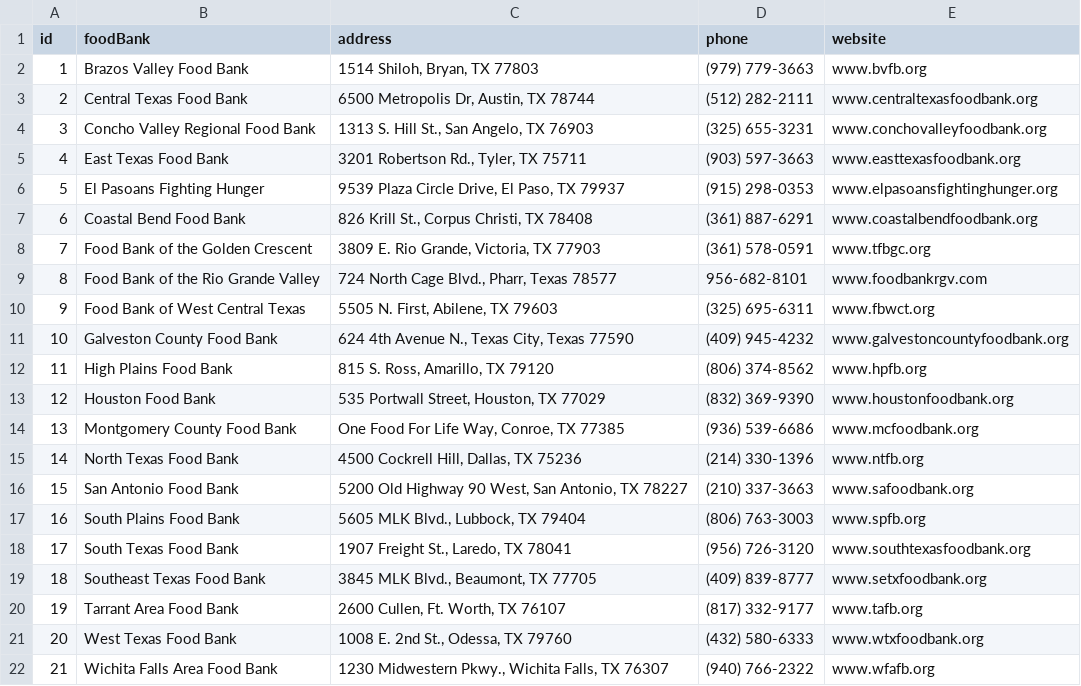
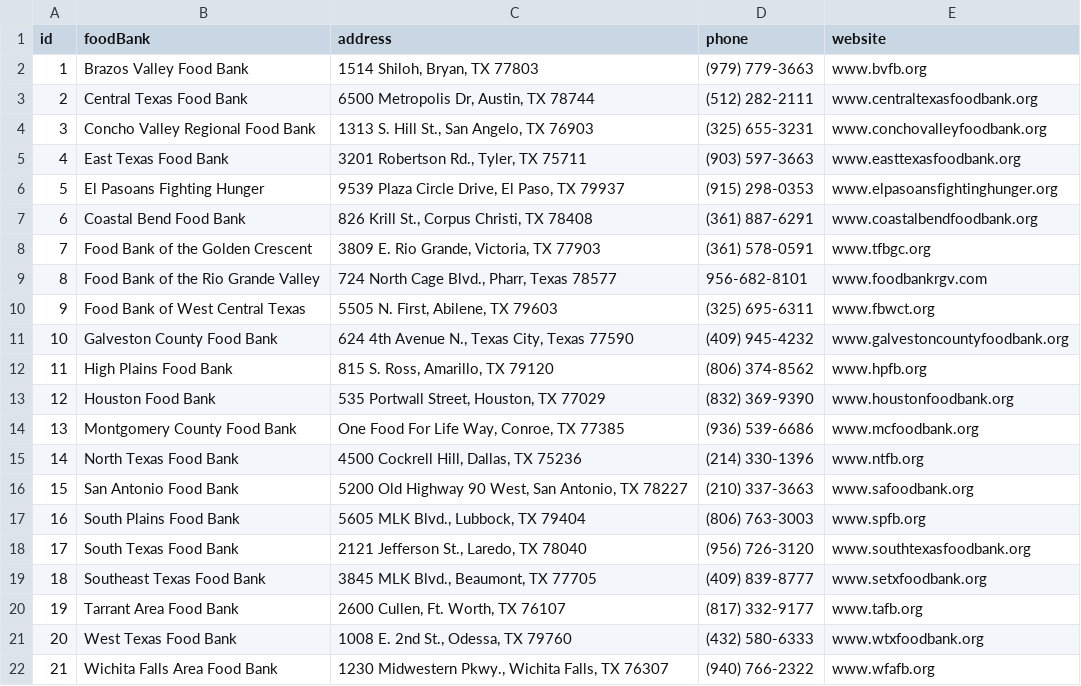
Before and after one commit to thinkshout/feeding-texas, a CSV file: _data/food-banks.csv, drawn as a sheet.

Commit message:
Update food-banks.csv

```diff
--- a/_data/food-banks.csv
+++ b/_data/food-banks.csv
@@ -17,3 +17,3 @@ id,foodBank,address,phone,website
 16,South Plains Food Bank,"5605 MLK Blvd., Lubbock, TX 79404  ",(806) 763-3003  ,www.spfb.org
-17,South Texas Food Bank,"1907 Freight St., Laredo, TX 78041  ",(956) 726-3120  ,www.southtexasfoodbank.org
+17,South Texas Food Bank,"2121 Jefferson St., Laredo, TX 78040  ",(956) 726-3120  ,www.southtexasfoodbank.org
 18,Southeast Texas Food Bank,"3845 MLK Blvd., Beaumont, TX 77705  ",(409) 839-8777  ,www.setxfoodbank.org
```
